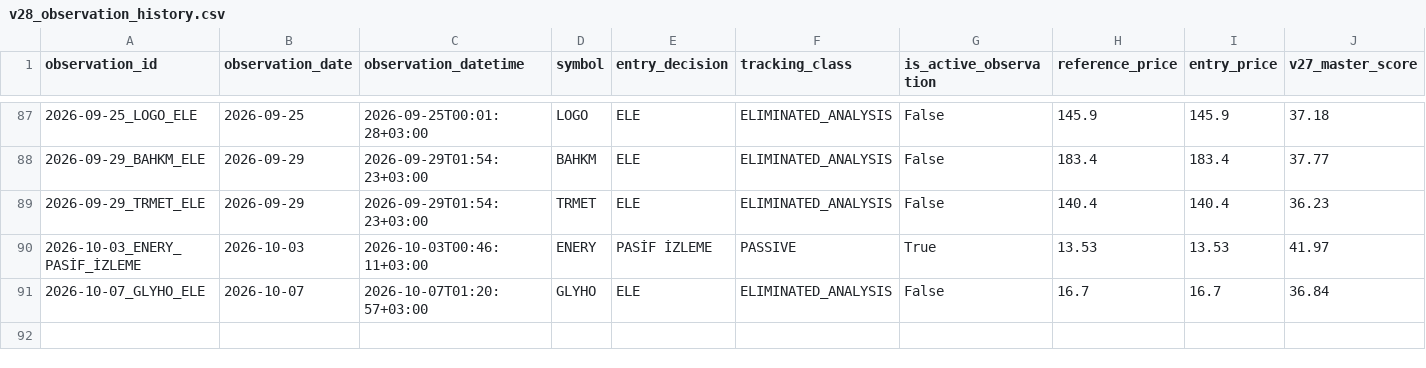
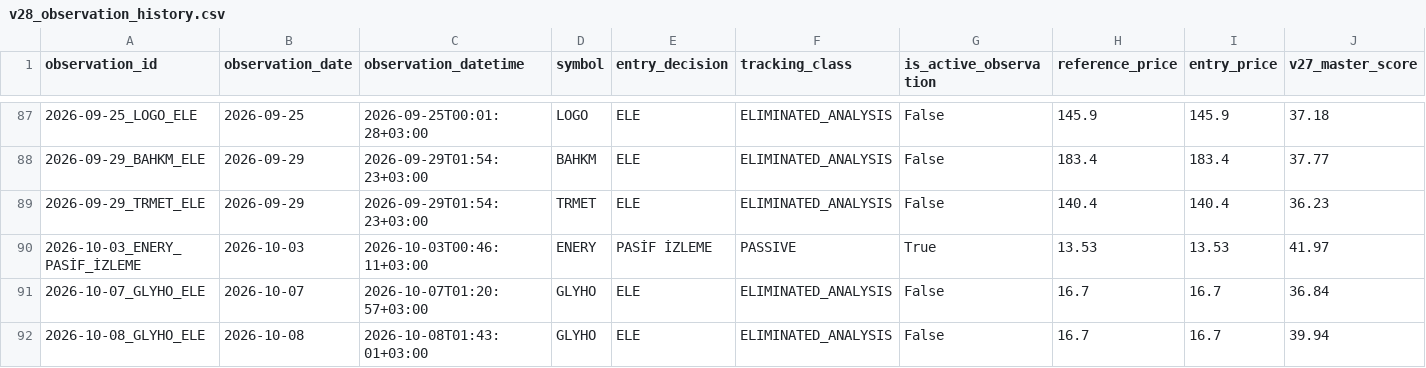
Before and after one commit to swcydsqzjb-bit/bist-bot, a CSV file: v28_observation_history.csv, drawn as a sheet; only a part is shown, gaps mark what is left out; rows hold the shown columns only; the diff names each change by its address in the sheet, - before the commit and + after, or states it on an @@ line.

```diff
--- a/v28_observation_history.csv
+++ b/v28_observation_history.csv
+row 92: 2026-10-08_GLYHO_ELE | 2026-10-08 | 2026-10-08T01:43:01+03:00 | GLYHO | ELE | ELIMINATED_ANALYSIS | False | 16.7 | 16.7 | 39.94
```
Also changed, not shown: v11_signal_history.csv, v29_evaluated_observations.csv, 53 other files.
